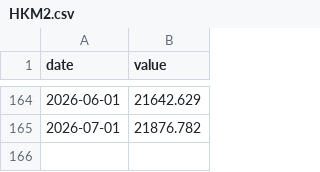
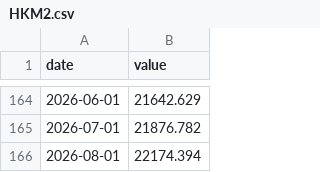
Before and after one commit to dkwhy8888/Global-Liquidity-Tracker-v2, a CSV file: econ_cache/HKM2.csv, drawn as a sheet; only a part is shown, gaps mark what is left out; the diff names each change by its address in the sheet, - before the commit and + after, or states it on an @@ line.

```diff
--- a/econ_cache/HKM2.csv
+++ b/econ_cache/HKM2.csv
+row 166: 2026-08-01 | 22174.394
```
Also changed, not shown: econ_cache/CNCRR.csv, econ_cache/HKINBR.csv, 9 other files.
